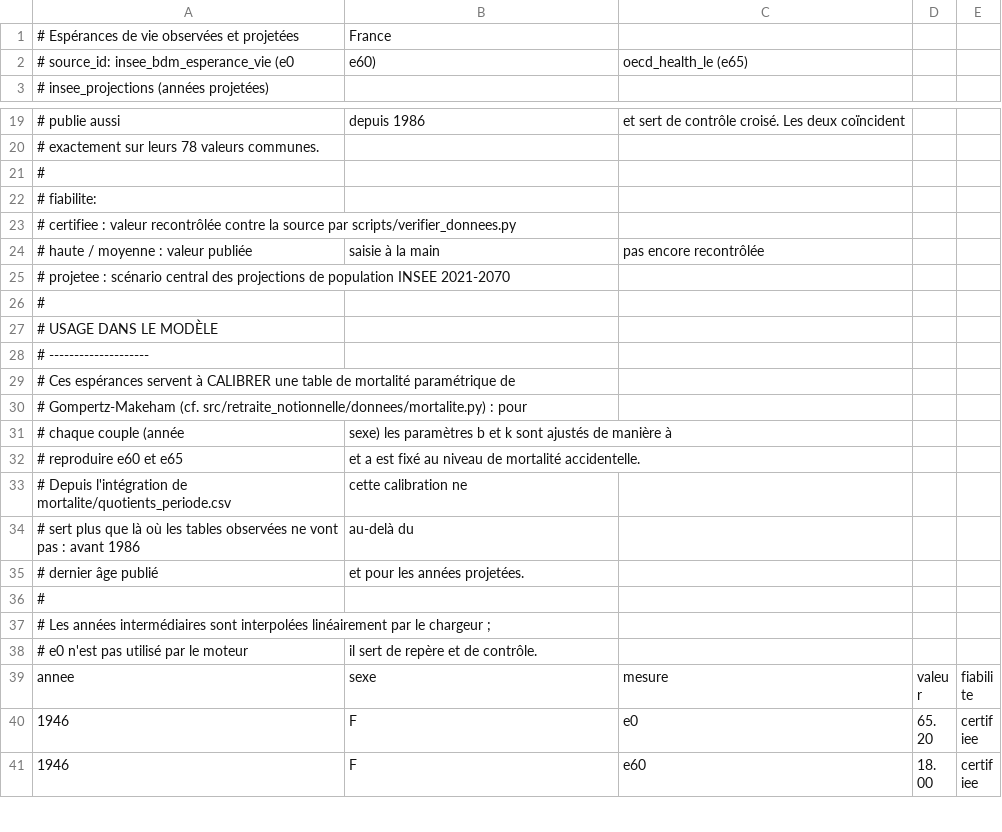
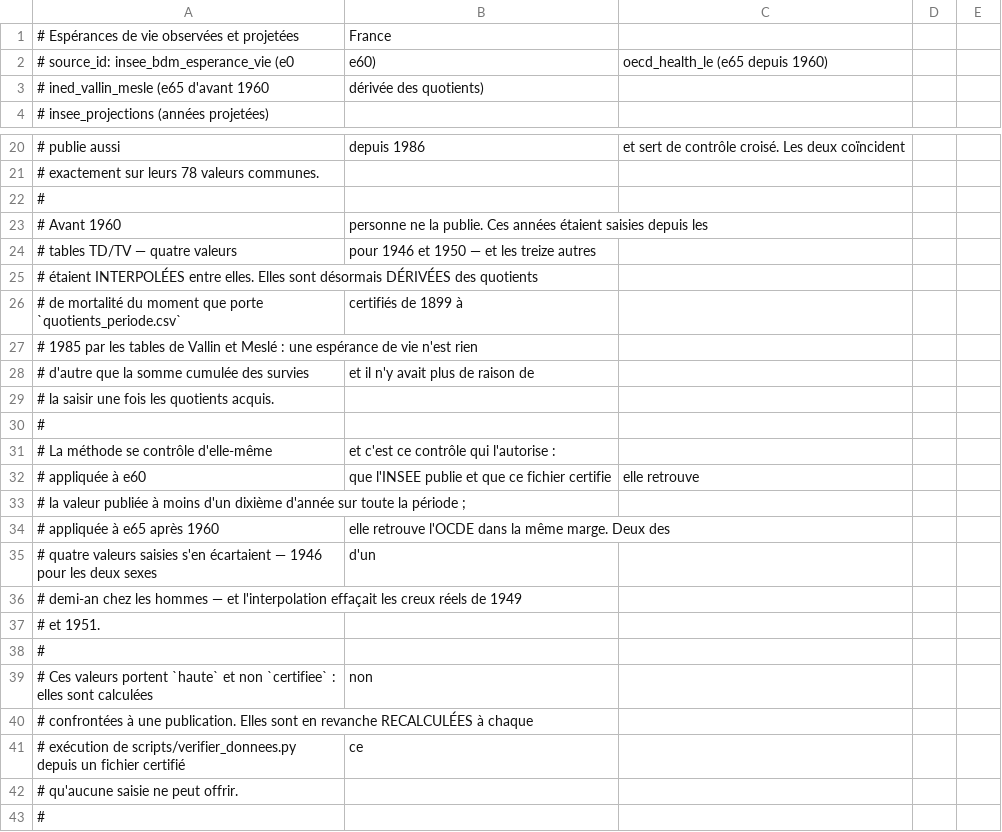
Before and after one commit to wald52/retraitecomptenotionelle, a CSV file: data/reference/mortalite/esperances_vie.csv, drawn as a sheet; only a part is shown, gaps mark what is left out; the shorter side is filled out with more unchanged rows; the diff covers the shown part only.

```diff
--- a/data/reference/mortalite/esperances_vie.csv
+++ b/data/reference/mortalite/esperances_vie.csv
@@ -1,3 +1,4 @@
 # Espérances de vie observées et projetées, France
-# source_id: insee_bdm_esperance_vie (e0, e60), oecd_health_le (e65),
+# source_id: insee_bdm_esperance_vie (e0, e60), oecd_health_le (e65 depuis 1960),
+#            ined_vallin_mesle (e65 d'avant 1960, dérivée des quotients),
 #            insee_projections (années projetées)
@@ -20,2 +21,23 @@
 # exactement sur leurs 78 valeurs communes.
+#
+# Avant 1960, personne ne la publie. Ces années étaient saisies depuis les
+# tables TD/TV — quatre valeurs, pour 1946 et 1950 — et les treize autres
+# étaient INTERPOLÉES entre elles. Elles sont désormais DÉRIVÉES des quotients
+# de mortalité du moment que porte `quotients_periode.csv`, certifiés de 1899 à
+# 1985 par les tables de Vallin et Meslé : une espérance de vie n'est rien
+# d'autre que la somme cumulée des survies, et il n'y avait plus de raison de
+# la saisir une fois les quotients acquis.
+#
+# La méthode se contrôle d'elle-même, et c'est ce contrôle qui l'autorise :
+# appliquée à e60, que l'INSEE publie et que ce fichier certifie, elle retrouve
+# la valeur publiée à moins d'un dixième d'année sur toute la période ;
+# appliquée à e65 après 1960, elle retrouve l'OCDE dans la même marge. Deux des
+# quatre valeurs saisies s'en écartaient — 1946 pour les deux sexes, d'un
+# demi-an chez les hommes — et l'interpolation effaçait les creux réels de 1949
+# et 1951.
+#
+# Ces valeurs portent `haute` et non `certifiee` : elles sont calculées, non
+# confrontées à une publication. Elles sont en revanche RECALCULÉES à chaque
+# exécution de scripts/verifier_donnees.py depuis un fichier certifié, ce
+# qu'aucune saisie ne peut offrir.
 #
```
Also changed, not shown: 24 added rows and 10 edited cells elsewhere in this file, 9 other files.
